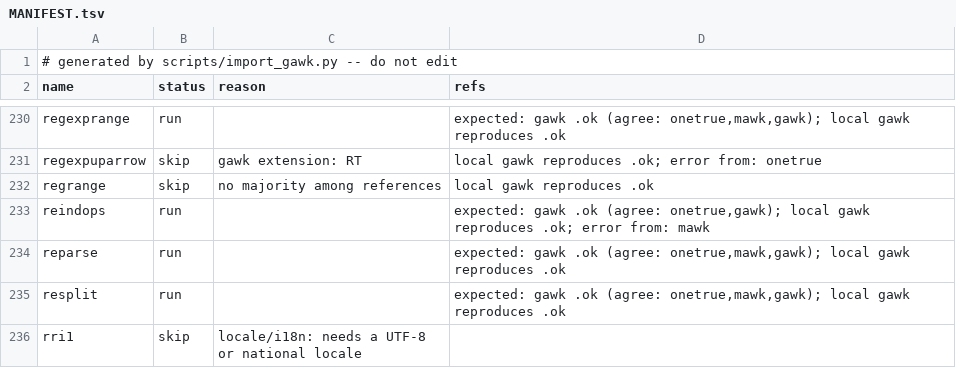
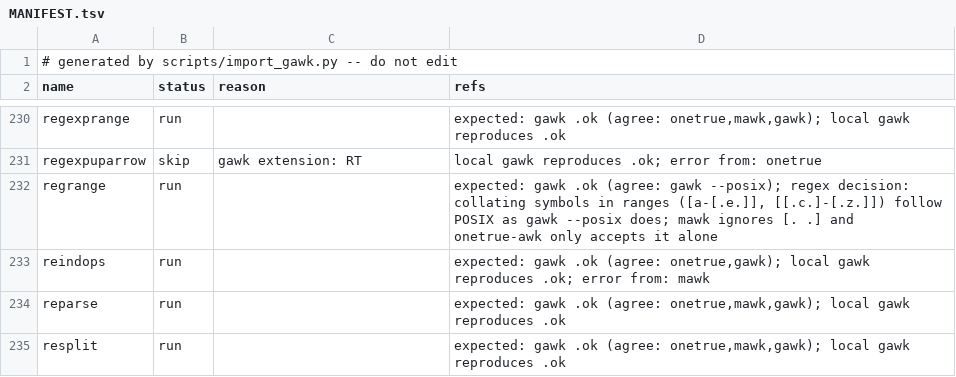
Before and after one commit to spacefilm900/pyawk, a TSV file: awk_tests/gawk/MANIFEST.tsv, drawn as a sheet; only a part is shown, gaps mark what is left out; the shorter side is filled out with more unchanged rows.

Commit message:
import_gawk: run regrange with gawk's answer (POSIX collating symbols in ranges)

```diff
--- a/awk_tests/gawk/MANIFEST.tsv
+++ b/awk_tests/gawk/MANIFEST.tsv
@@ -231,3 +231,3 @@ regexprange	run		expected: gawk .ok (agree: onetrue,mawk,gawk); local gawk repro
 regexpuparrow	skip	gawk extension: RT	local gawk reproduces .ok; error from: onetrue
-regrange	skip	no majority among references	local gawk reproduces .ok
+regrange	run		expected: gawk .ok (agree: gawk --posix); regex decision: collating symbols in ranges ([a-[.e.]], [[.c.]-[.z.]]) follow POSIX as gawk --posix does; mawk ignores [. .] and onetrue-awk only accepts it alone
 reindops	run		expected: gawk .ok (agree: onetrue,gawk); local gawk reproduces .ok; error from: mawk
```
Also changed, not shown: 2 other files.
